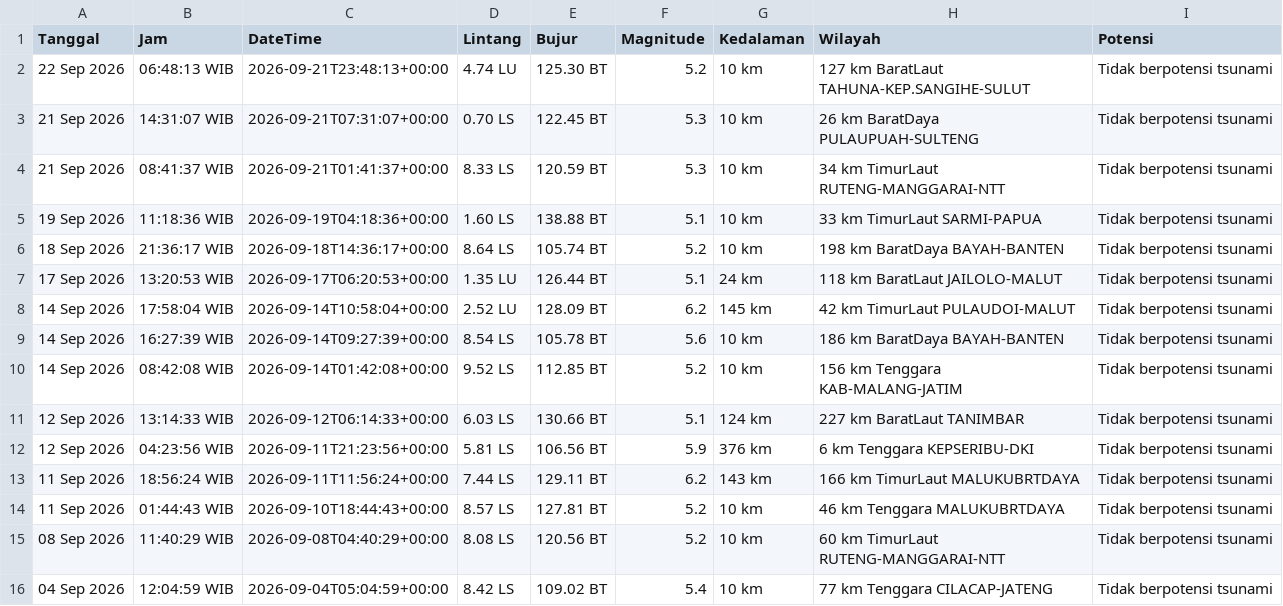
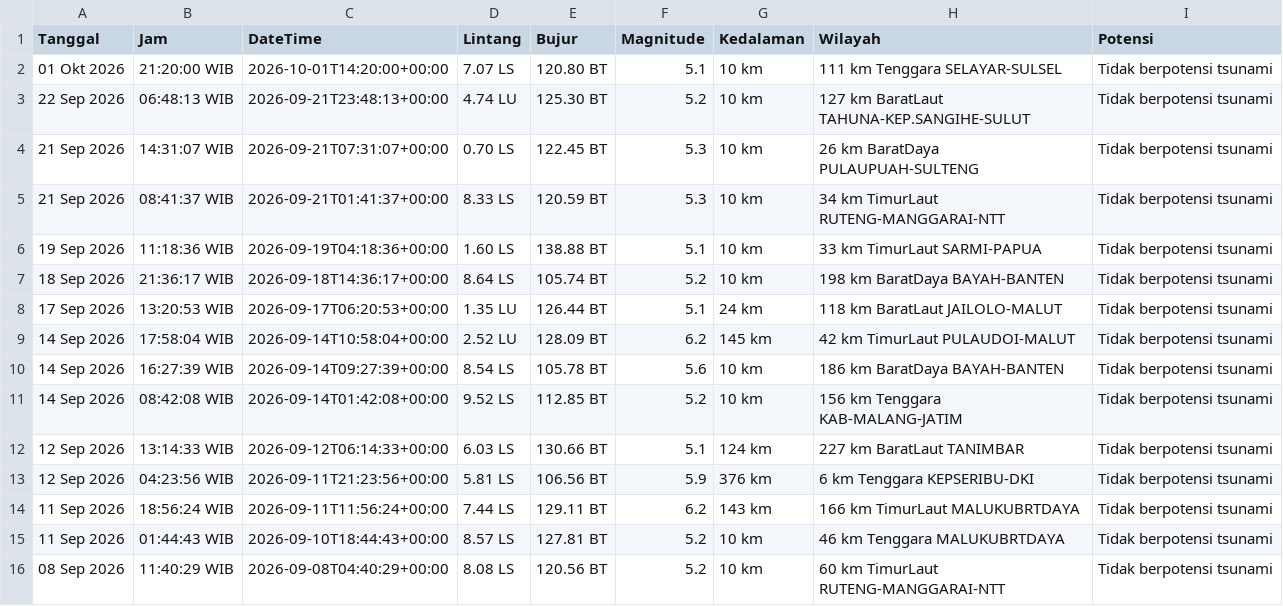
Before and after one commit to 4RGY/analisis-gempa-indonesia, a CSV file: data/gempa_terkini.csv, drawn as a sheet.

```diff
--- a/data/gempa_terkini.csv
+++ b/data/gempa_terkini.csv
@@ -1,2 +1,3 @@
 Tanggal,Jam,DateTime,Lintang,Bujur,Magnitude,Kedalaman,Wilayah,Potensi
+01 Okt 2026,21:20:00 WIB,2026-10-01T14:20:00+00:00,7.07 LS,120.80 BT,5.1,10 km,111 km Tenggara SELAYAR-SULSEL,Tidak berpotensi tsunami
 22 Sep 2026,06:48:13 WIB,2026-09-21T23:48:13+00:00,4.74 LU,125.30 BT,5.2,10 km,127 km BaratLaut TAHUNA-KEP.SANGIHE-SULUT,Tidak berpotensi tsunami
@@ -15,2 +16 @@ Tanggal,Jam,DateTime,Lintang,Bujur,Magnitude,Kedalaman,Wilayah,Potensi
 08 Sep 2026,11:40:29 WIB,2026-09-08T04:40:29+00:00,8.08 LS,120.56 BT,5.2,10 km,60 km TimurLaut RUTENG-MANGGARAI-NTT,Tidak berpotensi tsunami
-04 Sep 2026,12:04:59 WIB,2026-09-04T05:04:59+00:00,8.42 LS,109.02 BT,5.4,10 km,77 km Tenggara CILACAP-JATENG,Tidak berpotensi tsunami
```
Also changed, not shown: 3 other files.
